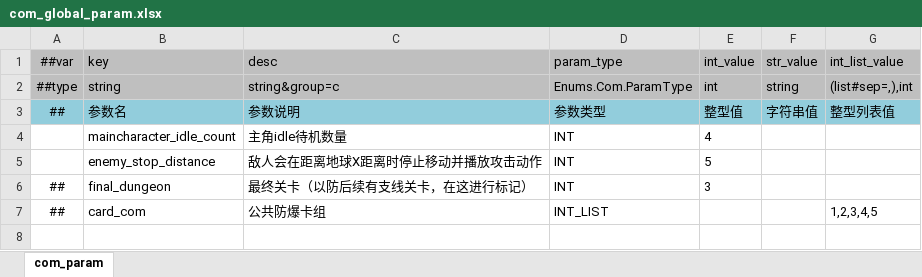
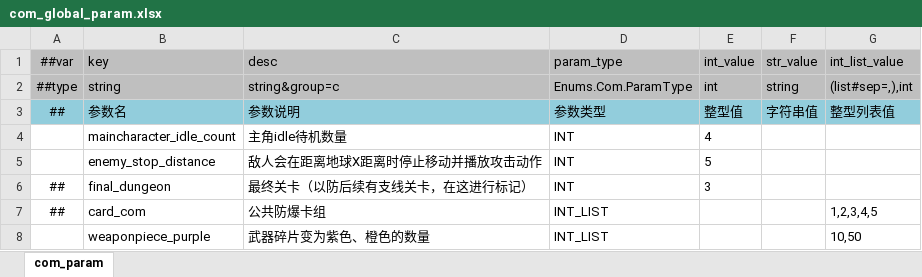
Before and after one commit to BroochWu/ZiStar, an Excel workbook: _ConfigExcels/Datas/com_global_param.xlsx, sheet com_param, drawn as a sheet; values as stored, in another font and other column widths than the file's, no borders; conditional formats not drawn; the diff names each change by its address in the sheet, - before the commit and + after, or states it on an @@ line.

```diff
--- a/_ConfigExcels/Datas/com_global_param.xlsx (sheet com_param)
+++ b/_ConfigExcels/Datas/com_global_param.xlsx (sheet com_param)
+row 8:  | weaponpiece_purple | 武器碎片变为紫色、橙色的数量 | INT_LIST |  |  | 10,50
```
Also changed, not shown: _ConfigExcels/Datas/__enums__.xlsx, _ConfigExcels/Datas/item.xlsx, 5 other files.
